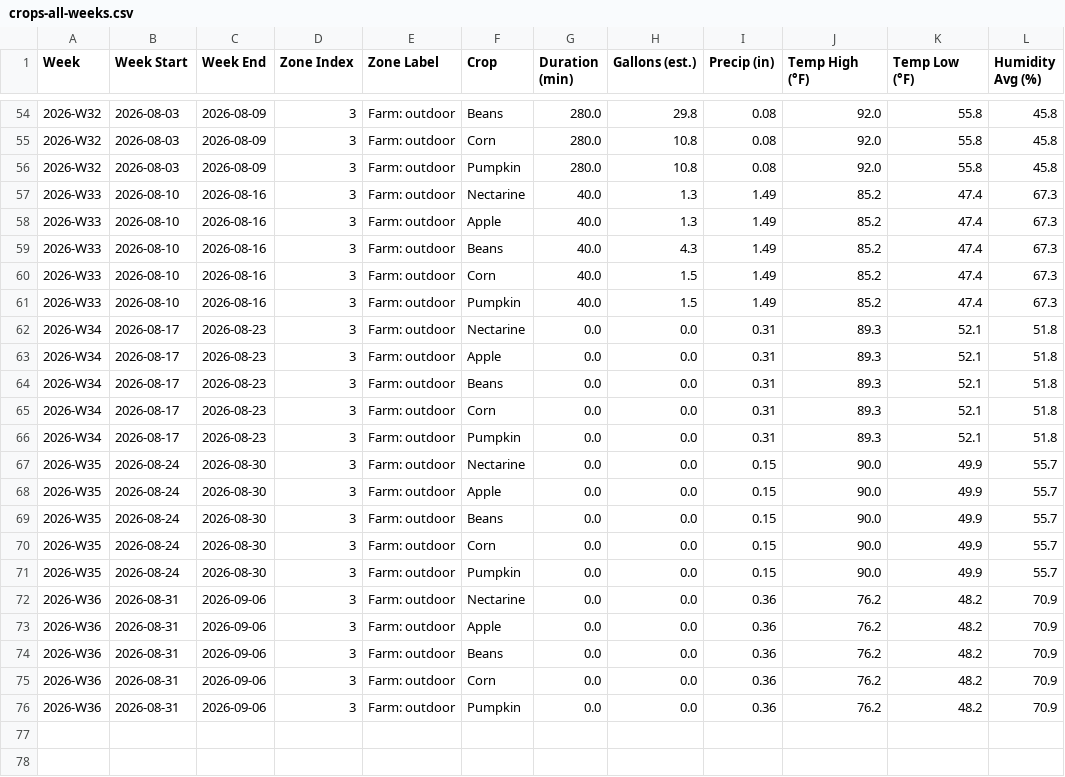
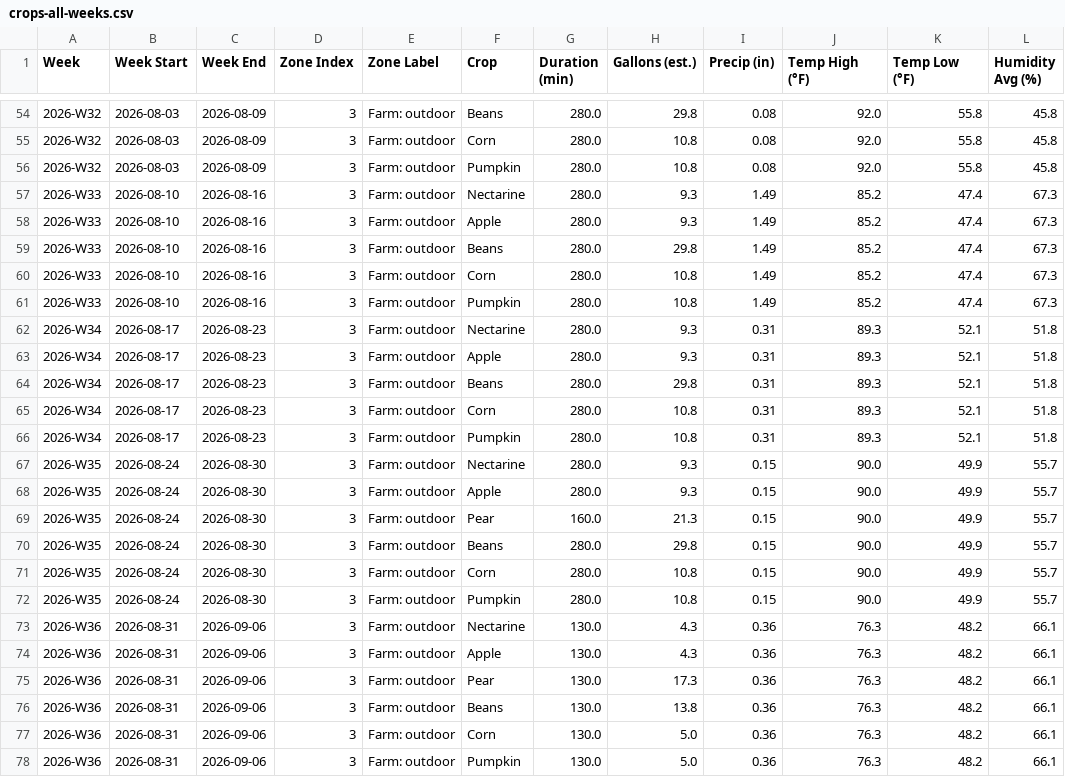
Before and after one commit to townsite-urban-farm/website, a CSV file: static/irrigation-reports/crops-all-weeks.csv, drawn as a sheet; only a part is shown, gaps mark what is left out.

```diff
--- a/static/irrigation-reports/crops-all-weeks.csv
+++ b/static/irrigation-reports/crops-all-weeks.csv
@@ -56,21 +56,23 @@ Week,Week Start,Week End,Zone Index,Zone Label,Crop,Duration (min),Gallons (est.
 2026-W32,2026-08-03,2026-08-09,3,Farm: outdoor,Pumpkin,280.0,10.8,0.08,92.0,55.8,45.8
-2026-W33,2026-08-10,2026-08-16,3,Farm: outdoor,Nectarine,40.0,1.3,1.49,85.2,47.4,67.3
-2026-W33,2026-08-10,2026-08-16,3,Farm: outdoor,Apple,40.0,1.3,1.49,85.2,47.4,67.3
-2026-W33,2026-08-10,2026-08-16,3,Farm: outdoor,Beans,40.0,4.3,1.49,85.2,47.4,67.3
-2026-W33,2026-08-10,2026-08-16,3,Farm: outdoor,Corn,40.0,1.5,1.49,85.2,47.4,67.3
-2026-W33,2026-08-10,2026-08-16,3,Farm: outdoor,Pumpkin,40.0,1.5,1.49,85.2,47.4,67.3
-2026-W34,2026-08-17,2026-08-23,3,Farm: outdoor,Nectarine,0.0,0.0,0.31,89.3,52.1,51.8
-2026-W34,2026-08-17,2026-08-23,3,Farm: outdoor,Apple,0.0,0.0,0.31,89.3,52.1,51.8
-2026-W34,2026-08-17,2026-08-23,3,Farm: outdoor,Beans,0.0,0.0,0.31,89.3,52.1,51.8
-2026-W34,2026-08-17,2026-08-23,3,Farm: outdoor,Corn,0.0,0.0,0.31,89.3,52.1,51.8
-2026-W34,2026-08-17,2026-08-23,3,Farm: outdoor,Pumpkin,0.0,0.0,0.31,89.3,52.1,51.8
-2026-W35,2026-08-24,2026-08-30,3,Farm: outdoor,Nectarine,0.0,0.0,0.15,90.0,49.9,55.7
-2026-W35,2026-08-24,2026-08-30,3,Farm: outdoor,Apple,0.0,0.0,0.15,90.0,49.9,55.7
-2026-W35,2026-08-24,2026-08-30,3,Farm: outdoor,Beans,0.0,0.0,0.15,90.0,49.9,55.7
-2026-W35,2026-08-24,2026-08-30,3,Farm: outdoor,Corn,0.0,0.0,0.15,90.0,49.9,55.7
-2026-W35,2026-08-24,2026-08-30,3,Farm: outdoor,Pumpkin,0.0,0.0,0.15,90.0,49.9,55.7
-2026-W36,2026-08-31,2026-09-06,3,Farm: outdoor,Nectarine,0.0,0.0,0.36,76.2,48.2,70.9
-2026-W36,2026-08-31,2026-09-06,3,Farm: outdoor,Apple,0.0,0.0,0.36,76.2,48.2,70.9
-2026-W36,2026-08-31,2026-09-06,3,Farm: outdoor,Beans,0.0,0.0,0.36,76.2,48.2,70.9
-2026-W36,2026-08-31,2026-09-06,3,Farm: outdoor,Corn,0.0,0.0,0.36,76.2,48.2,70.9
-2026-W36,2026-08-31,2026-09-06,3,Farm: outdoor,Pumpkin,0.0,0.0,0.36,76.2,48.2,70.9
+2026-W33,2026-08-10,2026-08-16,3,Farm: outdoor,Nectarine,280.0,9.3,1.49,85.2,47.4,67.3
+2026-W33,2026-08-10,2026-08-16,3,Farm: outdoor,Apple,280.0,9.3,1.49,85.2,47.4,67.3
+2026-W33,2026-08-10,2026-08-16,3,Farm: outdoor,Beans,280.0,29.8,1.49,85.2,47.4,67.3
+2026-W33,2026-08-10,2026-08-16,3,Farm: outdoor,Corn,280.0,10.8,1.49,85.2,47.4,67.3
+2026-W33,2026-08-10,2026-08-16,3,Farm: outdoor,Pumpkin,280.0,10.8,1.49,85.2,47.4,67.3
+2026-W34,2026-08-17,2026-08-23,3,Farm: outdoor,Nectarine,280.0,9.3,0.31,89.3,52.1,51.8
+2026-W34,2026-08-17,2026-08-23,3,Farm: outdoor,Apple,280.0,9.3,0.31,89.3,52.1,51.8
+2026-W34,2026-08-17,2026-08-23,3,Farm: outdoor,Beans,280.0,29.8,0.31,89.3,52.1,51.8
+2026-W34,2026-08-17,2026-08-23,3,Farm: outdoor,Corn,280.0,10.8,0.31,89.3,52.1,51.8
+2026-W34,2026-08-17,2026-08-23,3,Farm: outdoor,Pumpkin,280.0,10.8,0.31,89.3,52.1,51.8
+2026-W35,2026-08-24,2026-08-30,3,Farm: outdoor,Nectarine,280.0,9.3,0.15,90.0,49.9,55.7
+2026-W35,2026-08-24,2026-08-30,3,Farm: outdoor,Apple,280.0,9.3,0.15,90.0,49.9,55.7
+2026-W35,2026-08-24,2026-08-30,3,Farm: outdoor,Pear,160.0,21.3,0.15,90.0,49.9,55.7
+2026-W35,2026-08-24,2026-08-30,3,Farm: outdoor,Beans,280.0,29.8,0.15,90.0,49.9,55.7
+2026-W35,2026-08-24,2026-08-30,3,Farm: outdoor,Corn,280.0,10.8,0.15,90.0,49.9,55.7
+2026-W35,2026-08-24,2026-08-30,3,Farm: outdoor,Pumpkin,280.0,10.8,0.15,90.0,49.9,55.7
+2026-W36,2026-08-31,2026-09-06,3,Farm: outdoor,Nectarine,130.0,4.3,0.36,76.3,48.2,66.1
+2026-W36,2026-08-31,2026-09-06,3,Farm: outdoor,Apple,130.0,4.3,0.36,76.3,48.2,66.1
+2026-W36,2026-08-31,2026-09-06,3,Farm: outdoor,Pear,130.0,17.3,0.36,76.3,48.2,66.1
+2026-W36,2026-08-31,2026-09-06,3,Farm: outdoor,Beans,130.0,13.8,0.36,76.3,48.2,66.1
+2026-W36,2026-08-31,2026-09-06,3,Farm: outdoor,Corn,130.0,5.0,0.36,76.3,48.2,66.1
+2026-W36,2026-08-31,2026-09-06,3,Farm: outdoor,Pumpkin,130.0,5.0,0.36,76.3,48.2,66.1
```
Also changed, not shown: static/irrigation-reports/all-weeks.csv, static/irrigation-reports/weekly/2026-W34.csv, 8 other files.
